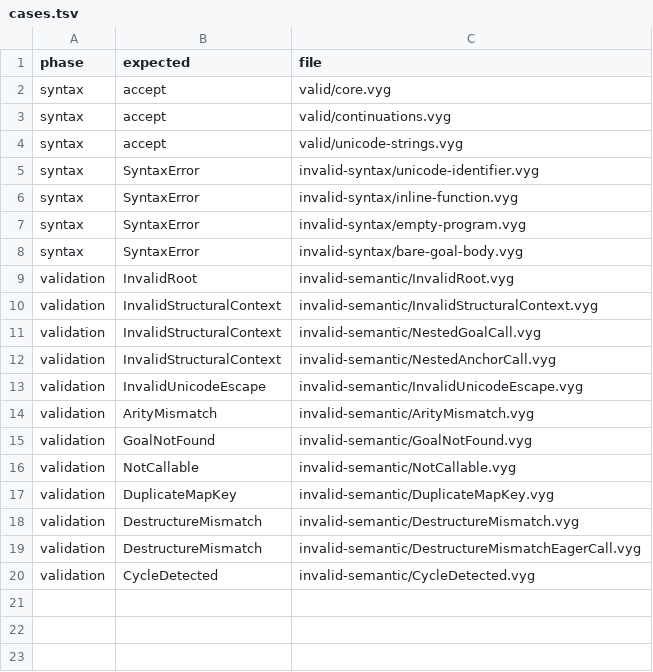
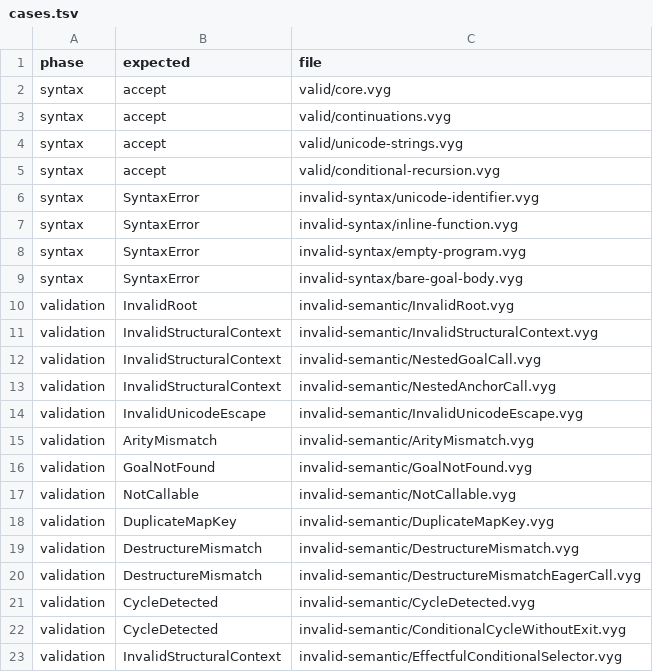
Before and after one commit to on-the-ground/subsea_cable_language, a TSV file: conformance/cases.tsv, drawn as a sheet; the diff names each change by its address in the sheet, - before the commit and + after, or states it on an @@ line.

Commit message:
Define guarded conditional recursion

```diff
--- a/conformance/cases.tsv
+++ b/conformance/cases.tsv
+row 5: syntax | accept | valid/conditional-recursion.vyg
+row 22: validation | CycleDetected | invalid-semantic/ConditionalCycleWithoutExit.vyg
+row 23: validation | InvalidStructuralContext | invalid-semantic/EffectfulConditionalSelector.vyg
```
Also changed, not shown: 18 other files.
